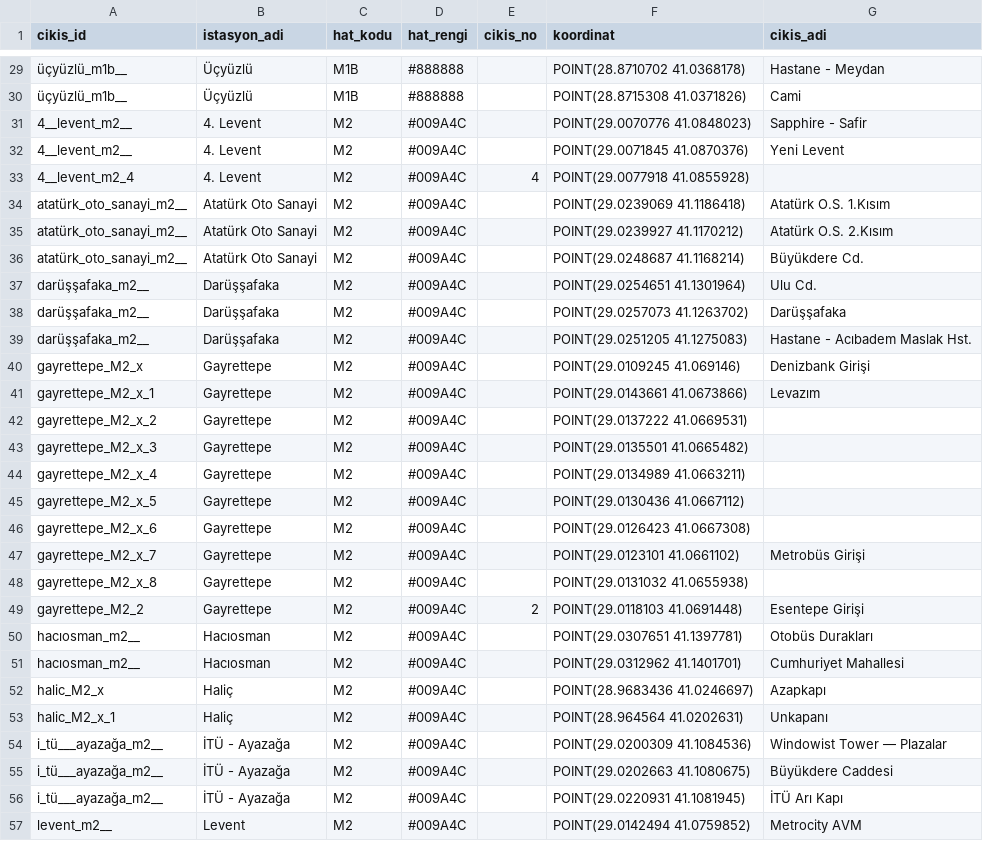
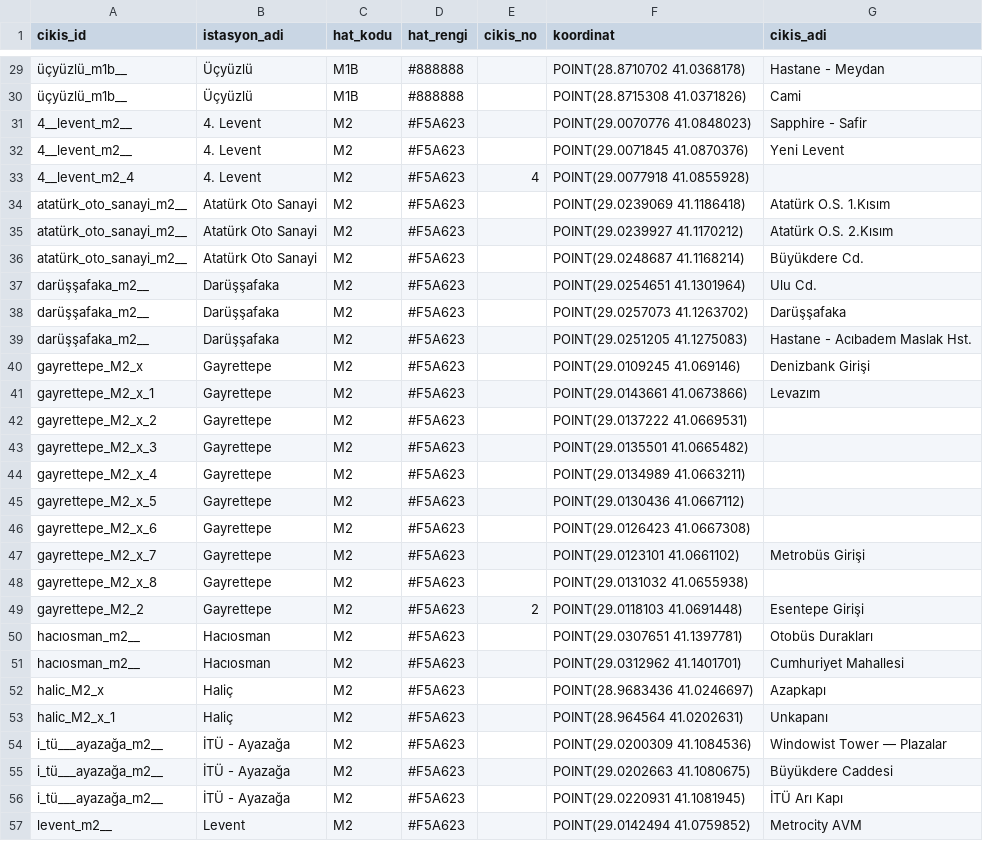
Before and after one commit to dmrlberatt/smartexit-api, a CSV file: kapilar.csv, drawn as a sheet; only a part is shown, gaps mark what is left out; the diff covers the shown part only; the diff names each change by its address in the sheet, - before the commit and + after, or states it on an @@ line.

Commit message:
Update kapilar.csv

```diff
--- a/kapilar.csv
+++ b/kapilar.csv
-D31:D57 (hat_rengi): #009A4C
+D31:D57 (hat_rengi): #F5A623
```
Also changed, not shown: 29 edited cells elsewhere in this file.
